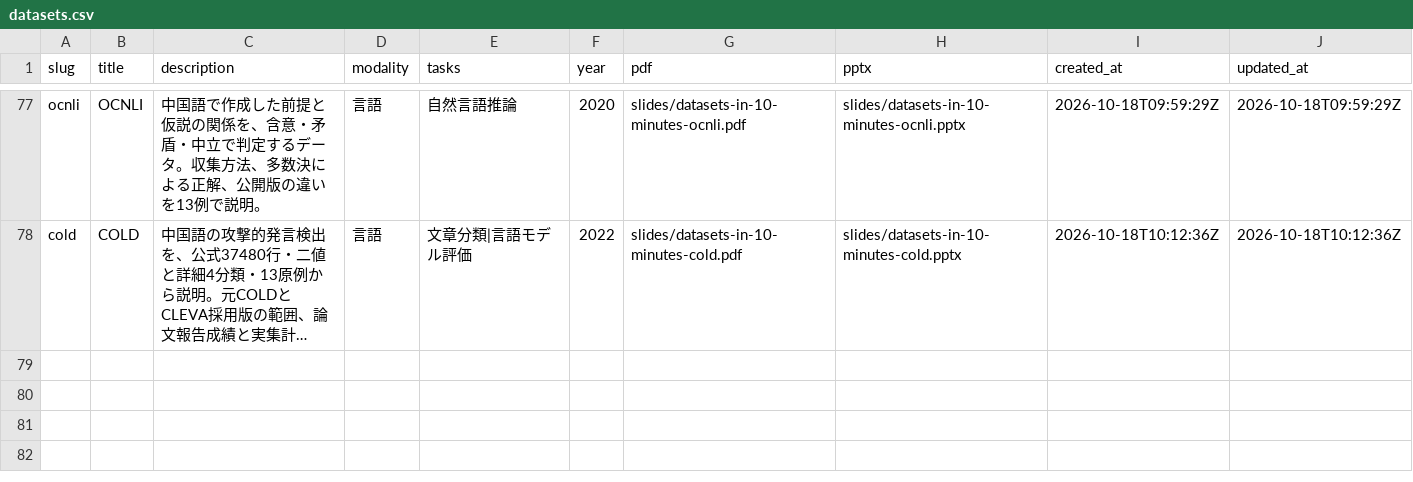
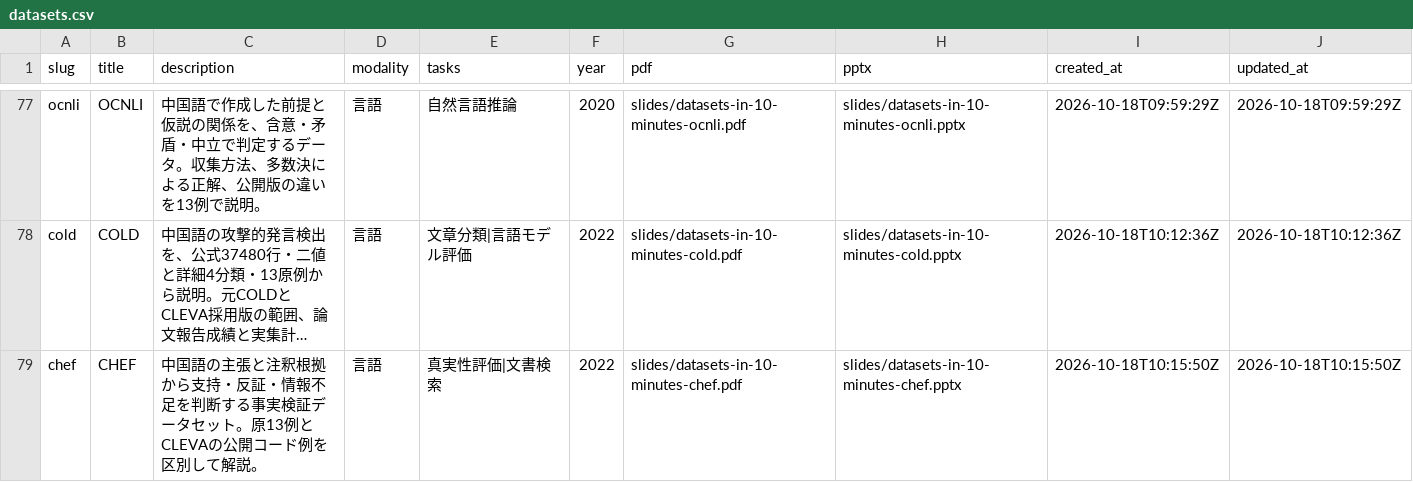
Before and after one commit to sasakiy84/datasets-in-10-minutes, a CSV file: site/datasets.csv, drawn as a sheet; only a part is shown, gaps mark what is left out; long unchanged cells end in …; the diff names each change by its address in the sheet, - before the commit and + after, or states it on an @@ line.

Commit message:
Add independently reviewed CHEF fact verification slides

```diff
--- a/site/datasets.csv
+++ b/site/datasets.csv
+row 79: chef | CHEF | 中国語の主張と注釈根拠から支持・反証・情報不足を判断する事実検証データセット。原13例とCLEVAの公開コード例を区別して解説。 | 言語 | 真実性評価|文書検索 | 2022 | slides/datasets-in-10-minutes-chef.pdf | slides/datasets-in-10-minutes-chef.pptx | 2026-10-18T10:15:50Z | 2026-10-18T10:15:50Z
```
Also changed, not shown: 24 other files.
